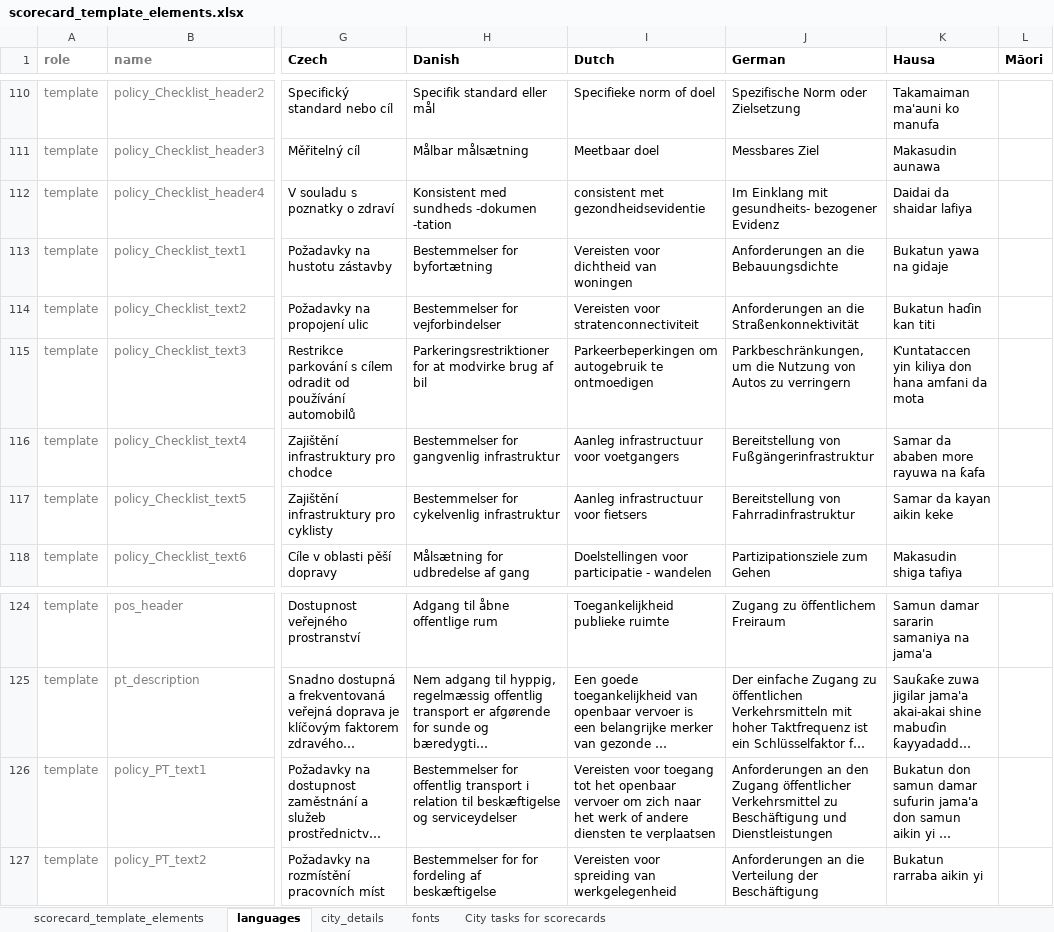
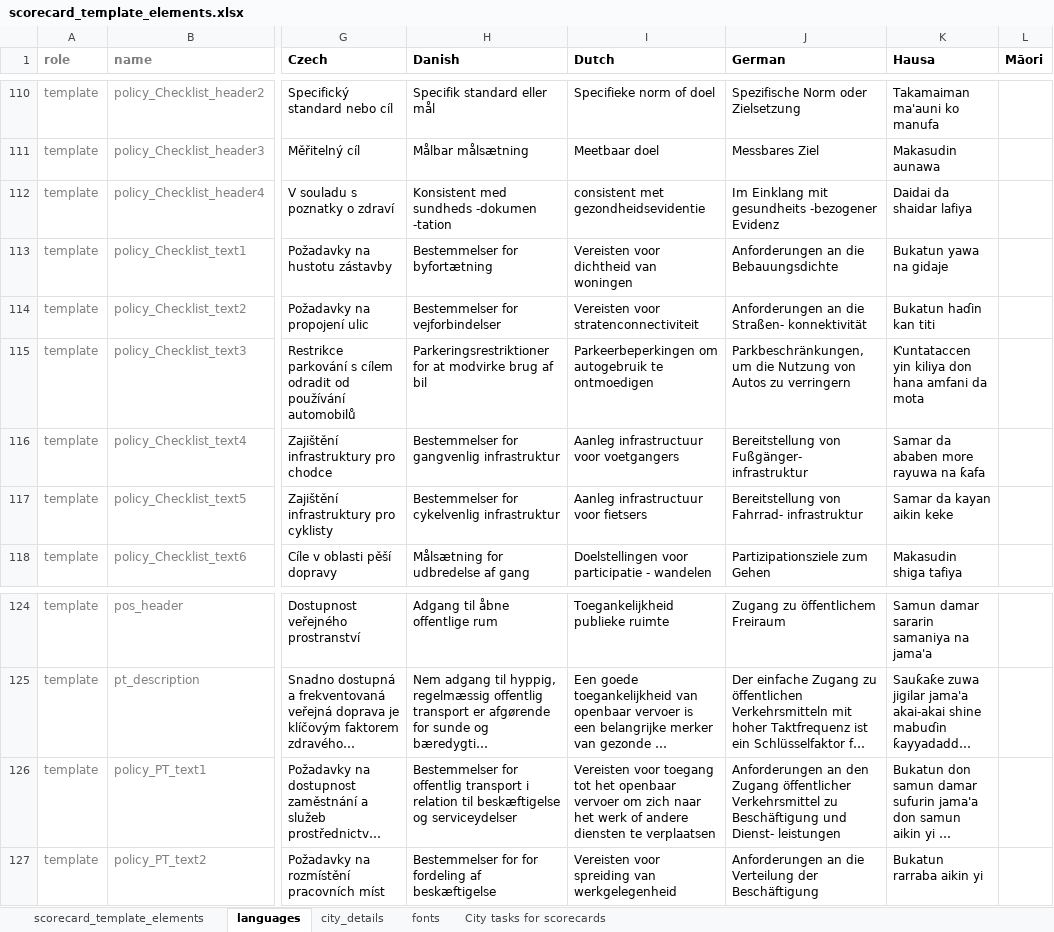
Before and after one commit to global-healthy-liveable-cities/global_scorecards, an Excel workbook: scorecard_template_elements.xlsx, sheet languages, drawn as a sheet; only a part is shown, gaps mark what is left out; long unchanged cells end in …; values as stored, in another font and other column widths than the file's, no borders; conditional formats not drawn; the diff names each change by its address in the sheet, - before the commit and + after, or states it on an @@ line.

Commit message:
updated German prose

```diff
--- a/scorecard_template_elements.xlsx (sheet languages)
+++ b/scorecard_template_elements.xlsx (sheet languages)
-J112 (German): …Einklang mit gesundheits- bezogener Evidenz
+J112 (German): …Einklang mit gesundheits -bezogener Evidenz
-J114 (German): Anforderungen an die Straßenkonnektivität
+J114 (German): Anforderungen an die Straßen- konnektivität
-J116 (German): Bereitstellung von Fußgängerinfrastruktur
+J116 (German): Bereitstellung von Fußgänger- infrastruktur
-J117 (German): Bereitstellung von Fahrradinfrastruktur
+J117 (German): Bereitstellung von Fahrrad- infrastruktur
-J126 (German): …Beschäftigung und Dienstleistungen
+J126 (German): …Beschäftigung und Dienst- leistungen
```
Also changed, not shown: sheet city_details.
